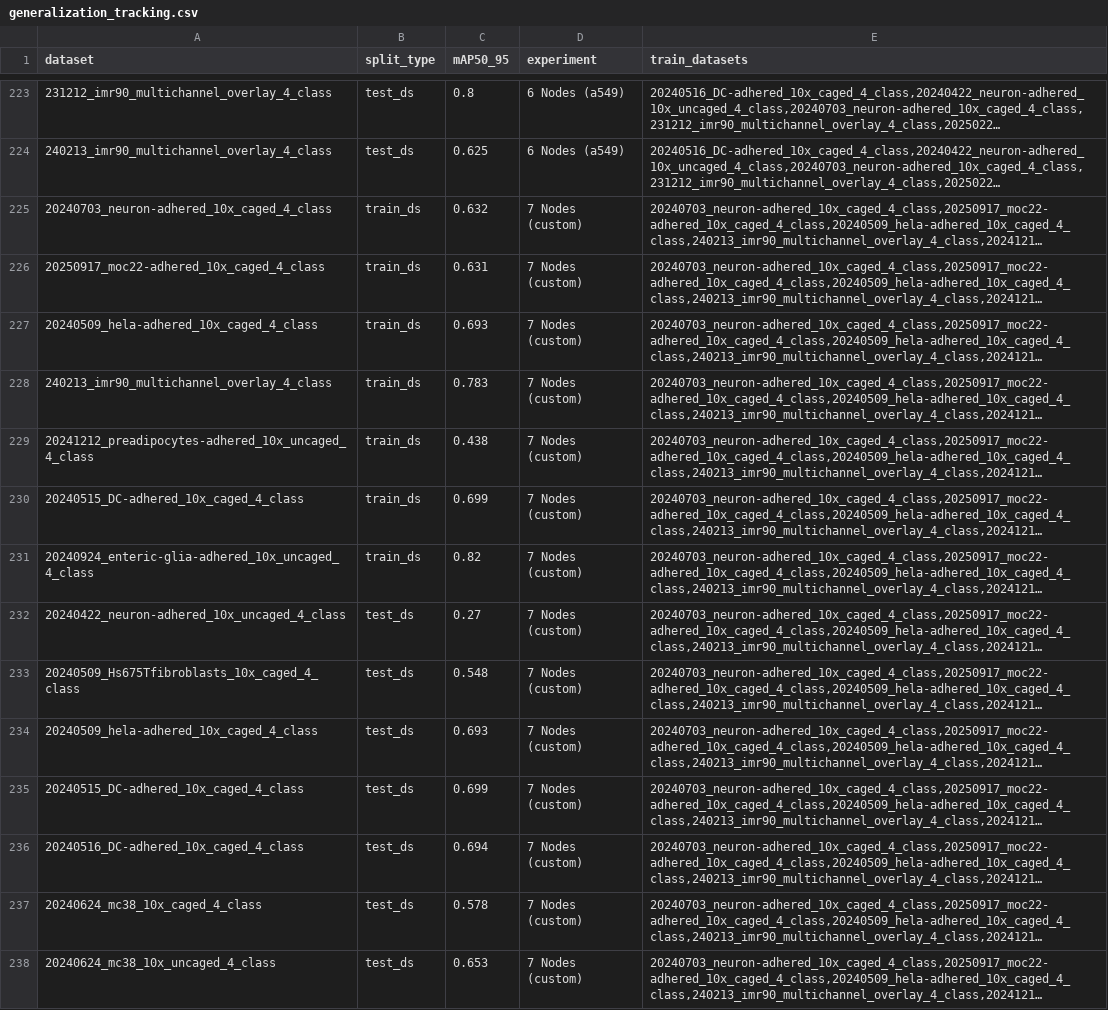
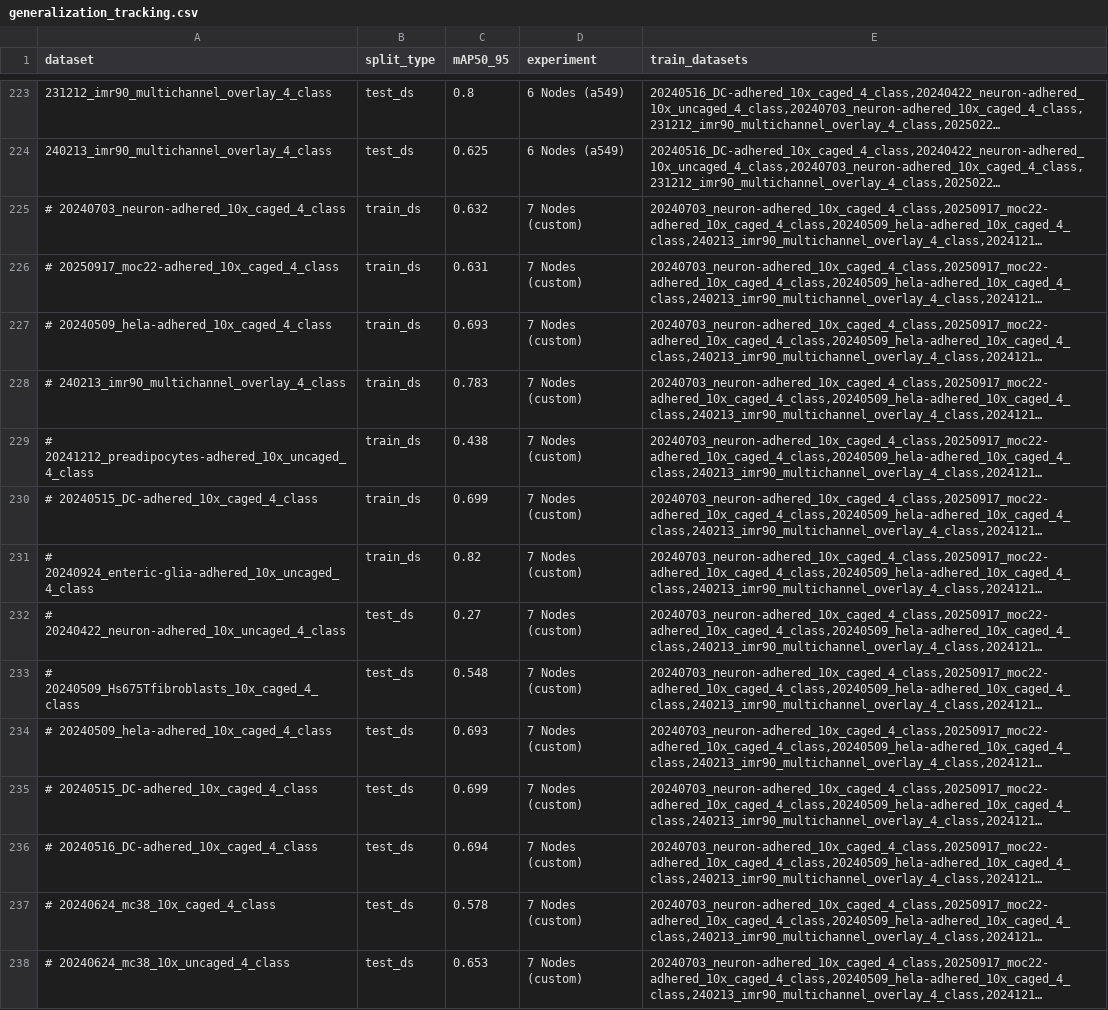
Before and after one commit to ashishsinha-cellanome/as-cells, a CSV file: generalization_tracking.csv, drawn as a sheet; only a part is shown, gaps mark what is left out; long unchanged cells end in …; the diff covers the shown part only; the diff names each change by its address in the sheet, - before the commit and + after, or states it on an @@ line.

```diff
--- a/generalization_tracking.csv
+++ b/generalization_tracking.csv
-A225 (dataset): 20240703_neuron-adhered_10x_caged_4_class
+A225 (dataset): # 20240703_neuron-adhered_10x_caged_4_class
-A226 (dataset): 20250917_moc22-adhered_10x_caged_4_class
+A226 (dataset): # 20250917_moc22-adhered_10x_caged_4_class
-A227 (dataset): 20240509_hela-adhered_10x_caged_4_class
+A227 (dataset): # 20240509_hela-adhered_10x_caged_4_class
-A228 (dataset): 240213_imr90_multichannel_overlay_4_class
+A228 (dataset): # 240213_imr90_multichannel_overlay_4_class
-A229 (dataset): 20241212_preadipocytes-adhered_10x_uncaged_4_class
+A229 (dataset): # 20241212_preadipocytes-adhered_10x_uncaged_4_class
-A230 (dataset): 20240515_DC-adhered_10x_caged_4_class
+A230 (dataset): # 20240515_DC-adhered_10x_caged_4_class
-A231 (dataset): 20240924_enteric-glia-adhered_10x_uncaged_4_class
+A231 (dataset): # 20240924_enteric-glia-adhered_10x_uncaged_4_class
-A232 (dataset): 20240422_neuron-adhered_10x_uncaged_4_class
+A232 (dataset): # 20240422_neuron-adhered_10x_uncaged_4_class
-A233 (dataset): 20240509_Hs675Tfibroblasts_10x_caged_4_class
+A233 (dataset): # 20240509_Hs675Tfibroblasts_10x_caged_4_class
-A234 (dataset): 20240509_hela-adhered_10x_caged_4_class
+A234 (dataset): # 20240509_hela-adhered_10x_caged_4_class
-A235 (dataset): 20240515_DC-adhered_10x_caged_4_class
+A235 (dataset): # 20240515_DC-adhered_10x_caged_4_class
-A236 (dataset): 20240516_DC-adhered_10x_caged_4_class
+A236 (dataset): # 20240516_DC-adhered_10x_caged_4_class
-A237 (dataset): 20240624_mc38_10x_caged_4_class
+A237 (dataset): # 20240624_mc38_10x_caged_4_class
-A238 (dataset): 20240624_mc38_10x_uncaged_4_class
+A238 (dataset): # 20240624_mc38_10x_uncaged_4_class
```
Also changed, not shown: 38 edited cells elsewhere in this file, 2 other files.
